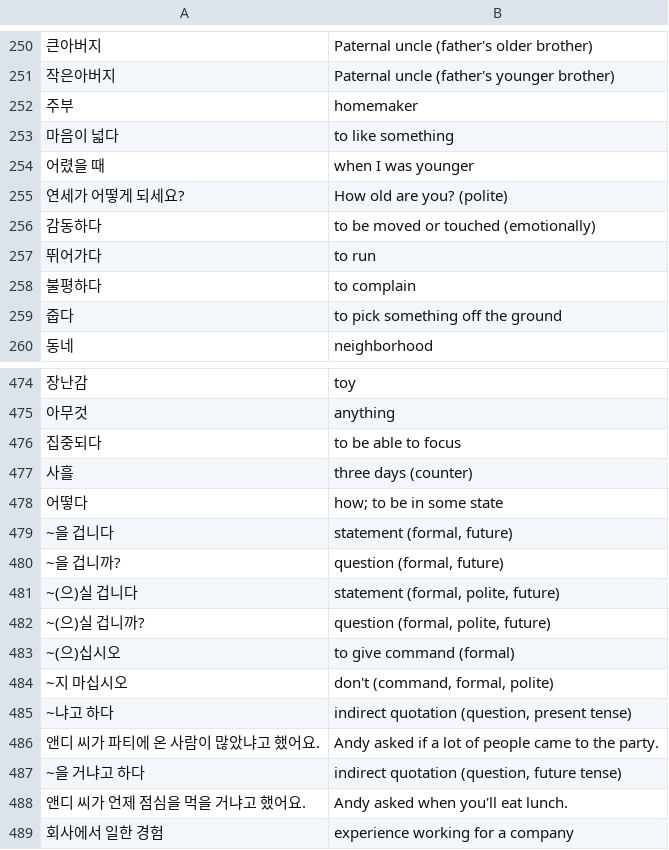
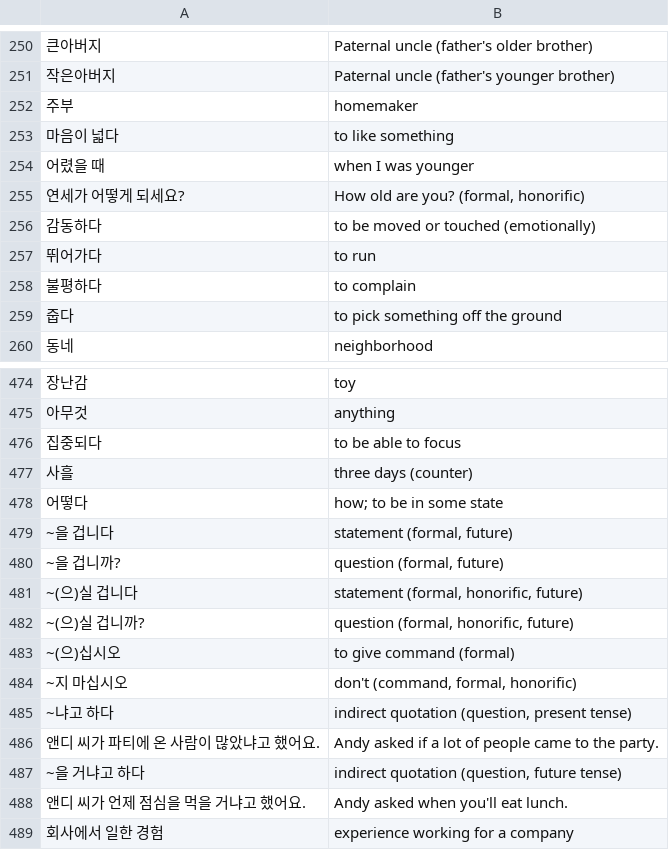
Before and after one commit to nilanshutwinkle/random-notes, a CSV file: flashcards/Language flashcards/Korean/KCC/kcc-intermediate-2.csv, drawn as a sheet; only a part is shown, gaps mark what is left out; the diff covers the shown part only.

```diff
--- a/flashcards/Language flashcards/Korean/KCC/kcc-intermediate-2.csv
+++ b/flashcards/Language flashcards/Korean/KCC/kcc-intermediate-2.csv
@@ -254,3 +254,3 @@
 "어렸을 때","when I was younger"
-"연세가 어떻게 되세요?","How old are you? (polite)"
+"연세가 어떻게 되세요?","How old are you? (formal, honorific)"
 "감동하다","to be moved or touched (emotionally)"
@@ -480,6 +480,6 @@
 "~을 겁니까?","question (formal, future)"
-"~(으)실 겁니다","statement (formal, polite, future)"
-"~(으)실 겁니까?","question (formal, polite, future)"
+"~(으)실 겁니다","statement (formal, honorific, future)"
+"~(으)실 겁니까?","question (formal, honorific, future)"
 "~(으)십시오","to give command (formal)"
-"~지 마십시오","don't (command, formal, polite)"
+"~지 마십시오","don't (command, formal, honorific)"
 "~냐고 하다","indirect quotation (question, present tense)"
```
Also changed, not shown: 22 added rows and 1 edited cell elsewhere in this file.
